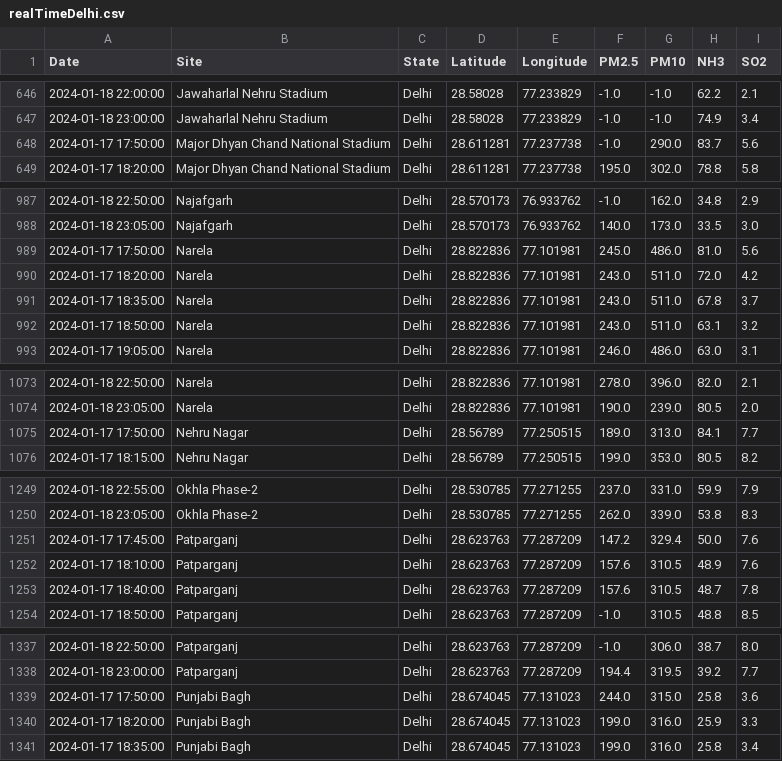
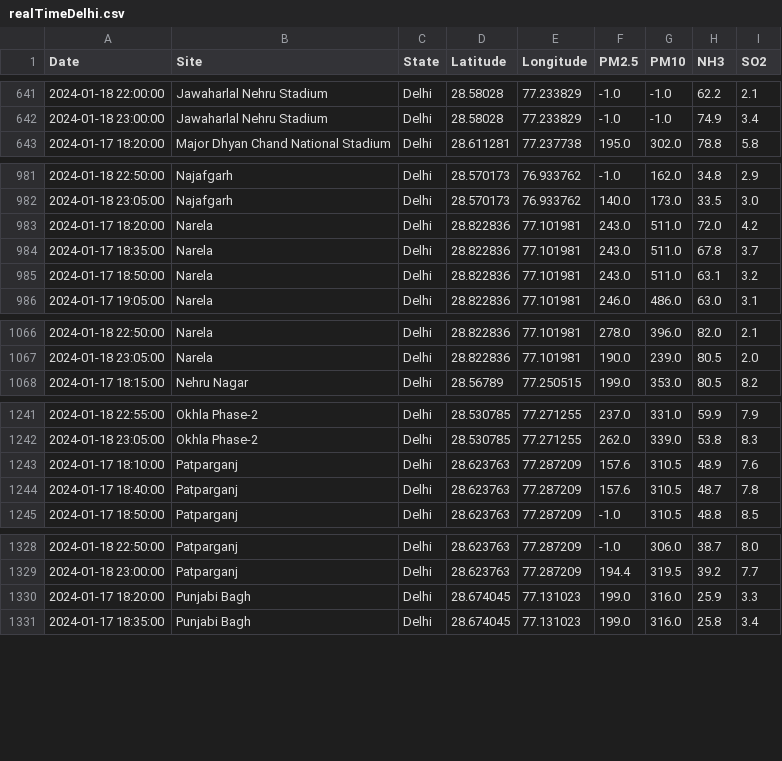
Before and after one commit to waitasecant/Air-Pollution-Dashboard, a CSV file: myApp/data/realTimeDelhi.csv, drawn as a sheet; only a part is shown, gaps mark what is left out; the diff covers the shown part only; the diff names each change by its address in the sheet, - before the commit and + after, or states it on an @@ line.

```diff
--- a/myApp/data/realTimeDelhi.csv
+++ b/myApp/data/realTimeDelhi.csv
-row 648: 2024-01-17 17:50:00 | Major Dhyan Chand National Stadium | Delhi | 28.611281 | 77.237738 | -1.0 | 290.0 | 83.7 | 5.6
-row 989: 2024-01-17 17:50:00 | Narela | Delhi | 28.822836 | 77.101981 | 245.0 | 486.0 | 81.0 | 5.6
-row 1075: 2024-01-17 17:50:00 | Nehru Nagar | Delhi | 28.56789 | 77.250515 | 189.0 | 313.0 | 84.1 | 7.7
-row 1251: 2024-01-17 17:45:00 | Patparganj | Delhi | 28.623763 | 77.287209 | 147.2 | 329.4 | 50.0 | 7.6
-row 1339: 2024-01-17 17:50:00 | Punjabi Bagh | Delhi | 28.674045 | 77.131023 | 244.0 | 315.0 | 25.8 | 3.6
```
Also changed, not shown: 8 removed rows elsewhere in this file.
